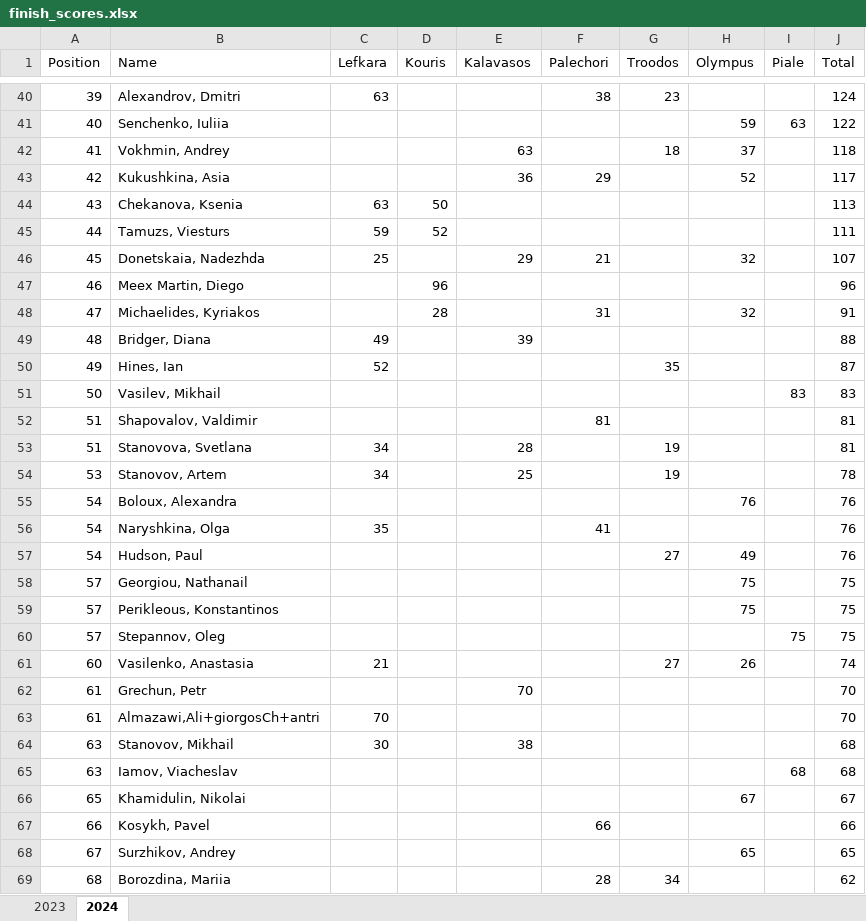
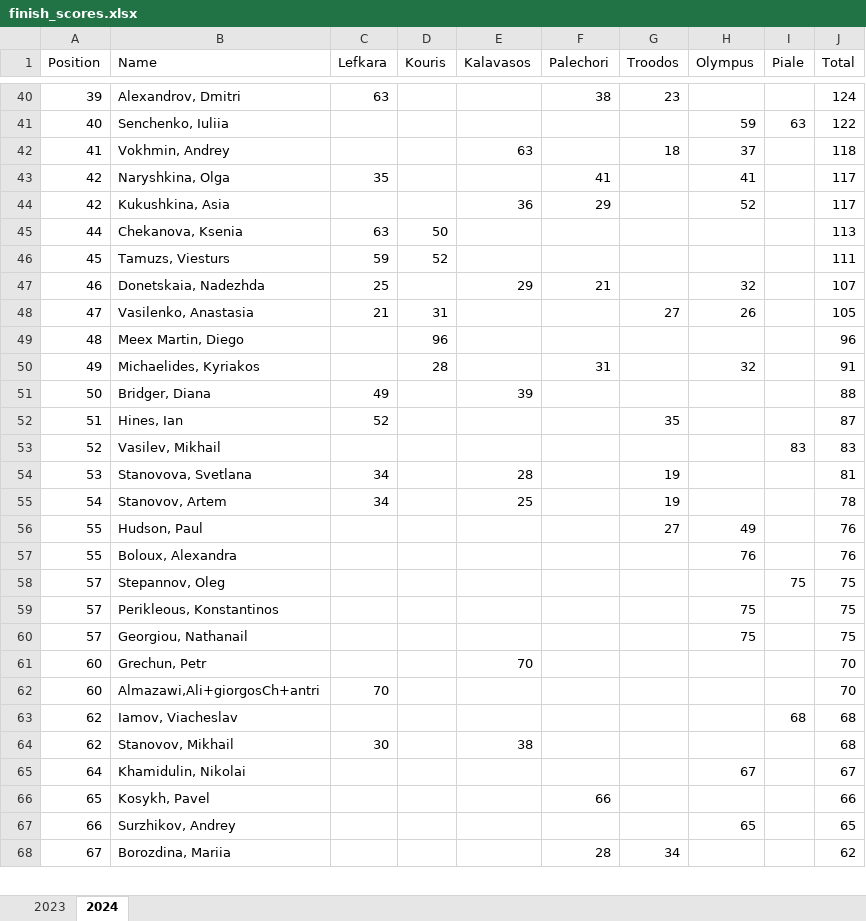
Before and after one commit to SergeiRogov/orient-lambda, an Excel workbook: finish_scores.xlsx, sheet 2024, drawn as a sheet; only a part is shown, gaps mark what is left out; values as stored, in another font and other column widths than the file's, no cell formats; removed rows and columns are numbered as before the commit, all else as after; the diff covers the shown part only; the diff names each change by its address in the sheet, - before the commit and + after, or states it on an @@ line.

```diff
--- a/finish_scores.xlsx (sheet 2024)
+++ b/finish_scores.xlsx (sheet 2024)
+row 43: 42 | Naryshkina, Olga | 35 |  |  | 41 |  | 41 |  | 117
-A45 (Position): 43
+A45 (Position): 44
-A46 (Position): 44
+A46 (Position): 45
-A47 (Position): 45
+A47 (Position): 46
+row 48: 47 | Vasilenko, Anastasia | 21 | 31 |  |  | 27 | 26 |  | 105
-A49 (Position): 46
+A49 (Position): 48
-A50 (Position): 47
+A50 (Position): 49
-A51 (Position): 48
+A51 (Position): 50
-A52 (Position): 49
+A52 (Position): 51
-A53 (Position): 50
+A53 (Position): 52
-row 52: 51 | Shapovalov, Valdimir |  |  |  | 81 |  |  |  | 81
-A54 (Position): 51
+A54 (Position): 53
-A55 (Position): 53
+A55 (Position): 54
-row 55: 54 | Boloux, Alexandra |  |  |  |  |  | 76 |  | 76
-row 56: 54 | Naryshkina, Olga | 35 |  |  | 41 |  |  |  | 76
-A56 (Position): 54
+A56 (Position): 55
+row 57: 55 | Boloux, Alexandra |  |  |  |  |  | 76 |  | 76
@@ row 60 moved to row 58: 57 @@
-row 61: 60 | Vasilenko, Anastasia | 21 |  |  |  | 27 | 26 |  | 74
-A61:A62 (Position): 61
+A61:A62 (Position): 60
-row 64: 63 | Stanovov, Mikhail | 30 |  | 38 |  |  |  |  | 68
-A63 (Position): 63
+A63 (Position): 62
+row 64: 62 | Stanovov, Mikhail | 30 |  | 38 |  |  |  |  | 68
-A65 (Position): 65
+A65 (Position): 64
-A66 (Position): 66
+A66 (Position): 65
-A67 (Position): 67
+A67 (Position): 66
-A68 (Position): 68
+A68 (Position): 67
```
Also changed, not shown: 27 added rows, 30 removed rows and 79 edited cells elsewhere in this sheet, sheet 2023, cell formats, 1 other file.
